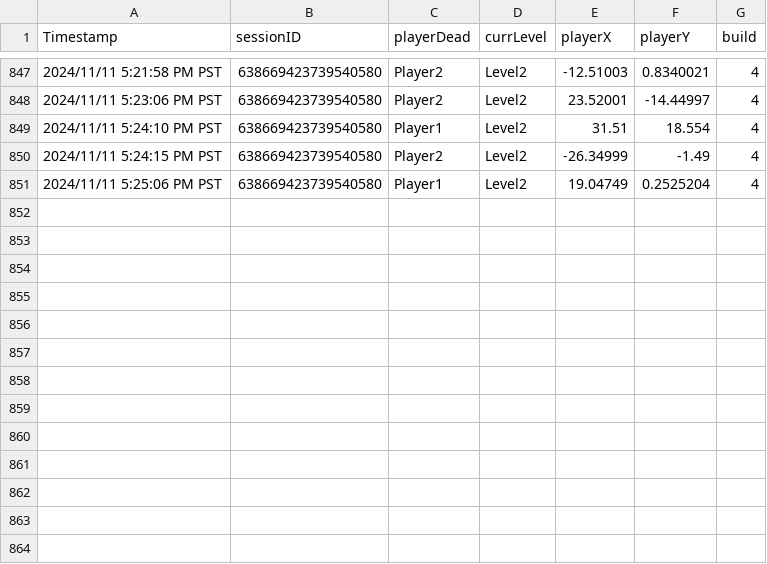
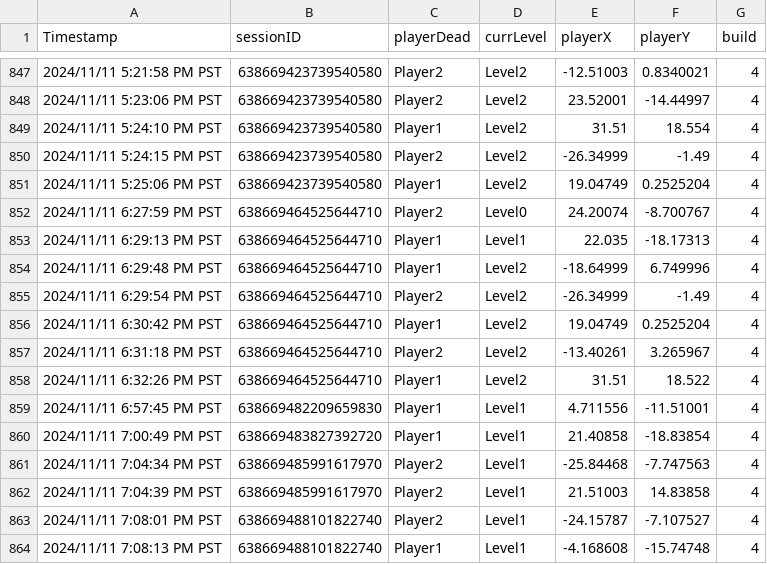
Before and after one commit to CSCI-526/fall-2024-project-tuesday-meagainsttheworld, a CSV file: Important_betaAnalyticsCode/Metric#1/data/analyticsDeath.csv, drawn as a sheet; only a part is shown, gaps mark what is left out.

```diff
--- a/Important_betaAnalyticsCode/Metric#1/data/analyticsDeath.csv
+++ b/Important_betaAnalyticsCode/Metric#1/data/analyticsDeath.csv
@@ -851 +851,14 @@
 "2024/11/11 5:25:06 PM PST","638669423739540580","Player1","Level2","19.04749","0.2525204","4"
+"2024/11/11 6:27:59 PM PST","638669464525644710","Player2","Level0","24.20074","-8.700767","4"
+"2024/11/11 6:29:13 PM PST","638669464525644710","Player1","Level1","22.035","-18.17313","4"
+"2024/11/11 6:29:48 PM PST","638669464525644710","Player1","Level2","-18.64999","6.749996","4"
+"2024/11/11 6:29:54 PM PST","638669464525644710","Player2","Level2","-26.34999","-1.49","4"
+"2024/11/11 6:30:42 PM PST","638669464525644710","Player1","Level2","19.04749","0.2525204","4"
+"2024/11/11 6:31:18 PM PST","638669464525644710","Player2","Level2","-13.40261","3.265967","4"
+"2024/11/11 6:32:26 PM PST","638669464525644710","Player1","Level2","31.51","18.522","4"
+"2024/11/11 6:57:45 PM PST","638669482209659830","Player1","Level1","4.711556","-11.51001","4"
+"2024/11/11 7:00:49 PM PST","638669483827392720","Player1","Level1","21.40858","-18.83854","4"
+"2024/11/11 7:04:34 PM PST","638669485991617970","Player2","Level1","-25.84468","-7.747563","4"
+"2024/11/11 7:04:39 PM PST","638669485991617970","Player2","Level1","21.51003","14.83858","4"
+"2024/11/11 7:08:01 PM PST","638669488101822740","Player2","Level1","-24.15787","-7.107527","4"
+"2024/11/11 7:08:13 PM PST","638669488101822740","Player1","Level1","-4.168608","-15.74748","4"
```
Also changed, not shown: Important_betaAnalyticsCode/Metric#2/data/analyticsWaitTime.csv, Important_betaAnalyticsCode/Metric#4/data/analyticsSizeChangingPills.csv, 37 other files.
